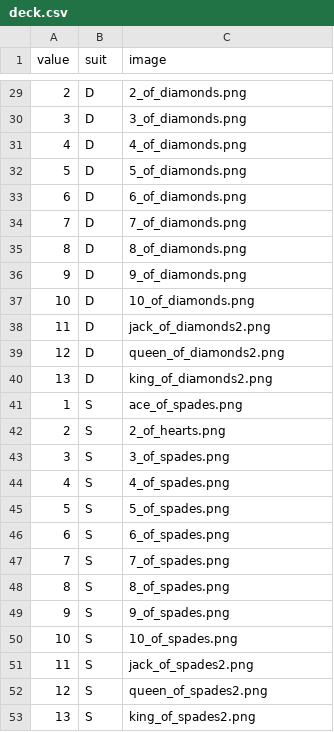
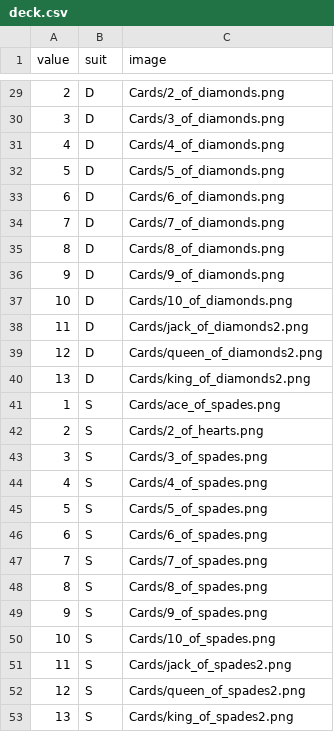
Before and after one commit to rtcody/blackjack, a CSV file: Solution/deck.csv, drawn as a sheet; only a part is shown, gaps mark what is left out; the diff covers the shown part only.

```diff
--- a/Solution/deck.csv
+++ b/Solution/deck.csv
@@ -29,25 +29,25 @@ value,suit,image
-2,D,2_of_diamonds.png
-3,D,3_of_diamonds.png
-4,D,4_of_diamonds.png
-5,D,5_of_diamonds.png
-6,D,6_of_diamonds.png
-7,D,7_of_diamonds.png
-8,D,8_of_diamonds.png
-9,D,9_of_diamonds.png
-10,D,10_of_diamonds.png
-11,D,jack_of_diamonds2.png
-12,D,queen_of_diamonds2.png
-13,D,king_of_diamonds2.png
-1,S,ace_of_spades.png
-2,S,2_of_hearts.png
-3,S,3_of_spades.png
-4,S,4_of_spades.png
-5,S,5_of_spades.png
-6,S,6_of_spades.png
-7,S,7_of_spades.png
-8,S,8_of_spades.png
-9,S,9_of_spades.png
-10,S,10_of_spades.png
-11,S,jack_of_spades2.png
-12,S,queen_of_spades2.png
-13,S,king_of_spades2.png
+2,D,Cards/2_of_diamonds.png
+3,D,Cards/3_of_diamonds.png
+4,D,Cards/4_of_diamonds.png
+5,D,Cards/5_of_diamonds.png
+6,D,Cards/6_of_diamonds.png
+7,D,Cards/7_of_diamonds.png
+8,D,Cards/8_of_diamonds.png
+9,D,Cards/9_of_diamonds.png
+10,D,Cards/10_of_diamonds.png
+11,D,Cards/jack_of_diamonds2.png
+12,D,Cards/queen_of_diamonds2.png
+13,D,Cards/king_of_diamonds2.png
+1,S,Cards/ace_of_spades.png
+2,S,Cards/2_of_hearts.png
+3,S,Cards/3_of_spades.png
+4,S,Cards/4_of_spades.png
+5,S,Cards/5_of_spades.png
+6,S,Cards/6_of_spades.png
+7,S,Cards/7_of_spades.png
+8,S,Cards/8_of_spades.png
+9,S,Cards/9_of_spades.png
+10,S,Cards/10_of_spades.png
+11,S,Cards/jack_of_spades2.png
+12,S,Cards/queen_of_spades2.png
+13,S,Cards/king_of_spades2.png
```
Also changed, not shown: 27 edited cells elsewhere in this file, 13 other files.
